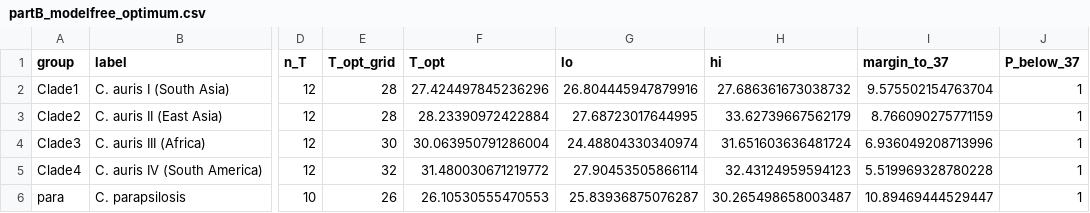
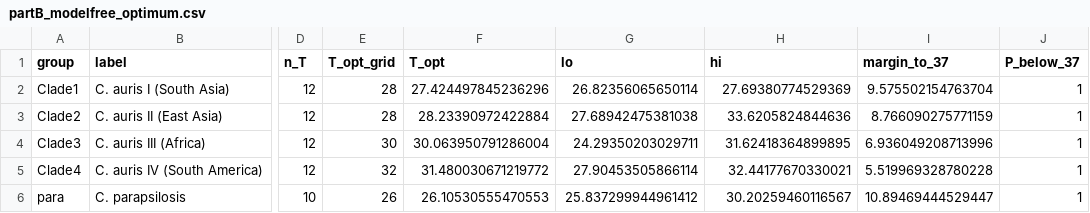
Before and after one commit to icakin/Candidas, a CSV file: reports/C11_scale_free/tables/partB_modelfree_optimum.csv, drawn as a sheet; only a part is shown, gaps mark what is left out; the diff names each change by its address in the sheet, - before the commit and + after, or states it on an @@ line.

```diff
--- a/reports/C11_scale_free/tables/partB_modelfree_optimum.csv
+++ b/reports/C11_scale_free/tables/partB_modelfree_optimum.csv
-G2 (lo): 26.804445947879916
+G2 (lo): 26.82356065650114
-H2 (hi): 27.686361673038732
+H2 (hi): 27.69380774529369
-G3 (lo): 27.68723017644995
+G3 (lo): 27.68942475381038
-H3 (hi): 33.62739667562179
+H3 (hi): 33.6205824844636
-G4 (lo): 24.48804330340974
+G4 (lo): 24.29350203029711
-H4 (hi): 31.651603636481724
+H4 (hi): 31.62418364899895
-H5 (hi): 32.43124959594123
+H5 (hi): 32.44177670330021
-G6 (lo): 25.83936875076287
+G6 (lo): 25.837299944961412
-H6 (hi): 30.265498658003487
+H6 (hi): 30.20259460116567
```
Also changed, not shown: reports/C11_scale_free/tables/partB_E_isolate.csv, reports/C11_scale_free/tables/partB_activation_energies.csv, 31 other files.
